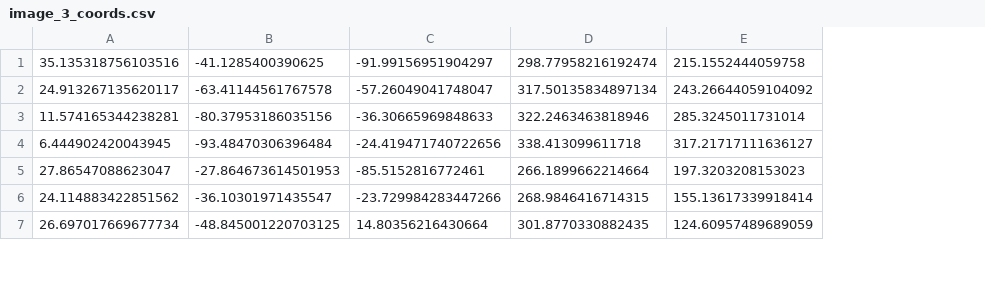
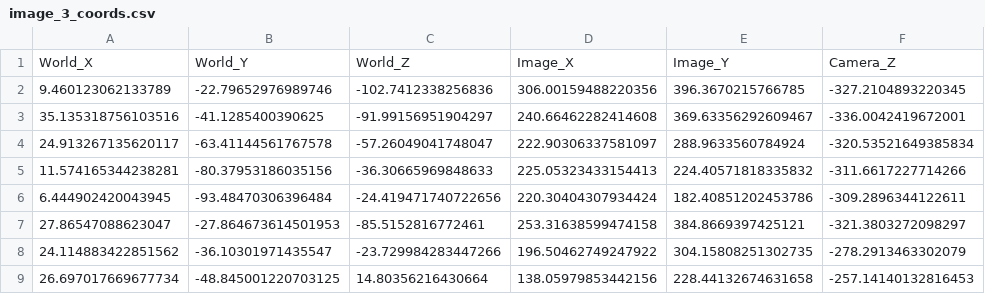
Before and after one commit to Fabian-Peter/HybridHands, a CSV file: output/render/image_3_coords.csv, drawn as a sheet; only a part is shown; removed rows and columns are numbered as before the commit, all else as after; the diff names each change by its address in the sheet, - before the commit and + after, or states it on an @@ line.

```diff
--- a/output/render/image_3_coords.csv
+++ b/output/render/image_3_coords.csv
-column D, rows 1-7: 298.77958216192474 | 317.50135834897134 | 322.2463463818946 | 338.413099611718 | 266.1899662214664 | 268.9846416714315 | 301.8770330882435
-column E, rows 1-7: 215.1552444059758 | 243.26644059104092 | 285.3245011731014 | 317.21717111636127 | 197.3203208153023 | 155.13617339918414 | 124.60957489689059
+column D, rows 3-9: 240.66462282414608 | 222.90306337581097 | 225.05323433154413 | 220.30404307934424 | 253.31638599474158 | 196.50462749247922 | 138.05979853442156
+column E, rows 3-9: 369.63356292609467 | 288.9633560784924 | 224.40571818335832 | 182.40851202453786 | 384.8669397425121 | 304.15808251302735 | 228.44132674631658
+column F, rows 3-9: -336.0042419672001 | -320.53521649385834 | -311.6617227714266 | -309.2896344122611 | -321.3803272098297 | -278.2913463302079 | -257.14140132816453
+row 1: World_X | World_Y | World_Z | Image_X | Image_Y | Camera_Z
+row 2: 9.460123062133789 | -22.79652976989746 | -102.7412338256836 | 306.00159488220356 | 396.3670215766785 | -327.2104893220345
```
Also changed, not shown: output/render/image_0_coords.csv, output/render/image_1_coords.csv, 17 other files.
